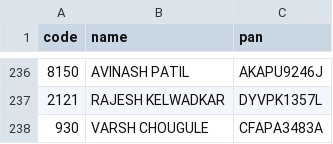
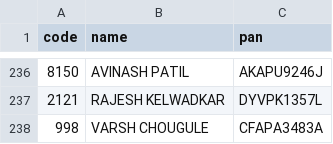
Before and after one commit to Vaibhavk-05/my-csv-data, a CSV file: users_data.csv, drawn as a sheet; only a part is shown, gaps mark what is left out.

```diff
--- a/users_data.csv
+++ b/users_data.csv
@@ -237,2 +237,2 @@ code,name,pan
 2121,RAJESH KELWADKAR,DYVPK1357L
-930,VARSH CHOUGULE,CFAPA3483A
+998,VARSH CHOUGULE,CFAPA3483A
```
Also changed, not shown: target_data.csv.
